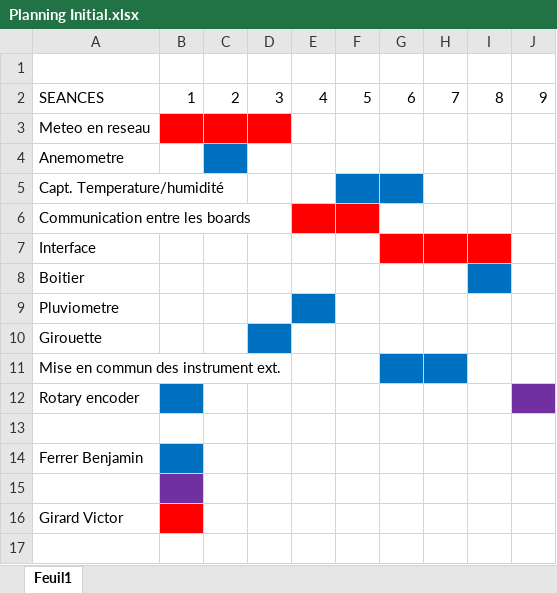
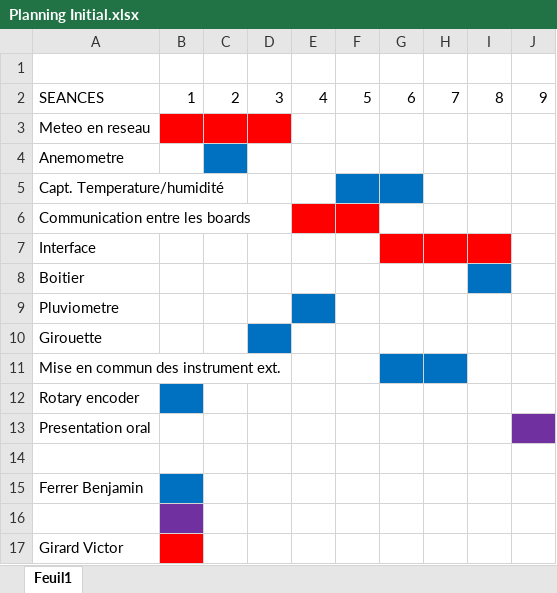
Before and after one commit to Leduodeshok/MeteoStation, an Excel workbook: Planning/Planning Initial.xlsx, sheet Feuil1, drawn as a sheet; values as stored, in another font and other column widths than the file's, no borders; the diff names each change by its address in the sheet, - before the commit and + after, or states it on an @@ line.

```diff
--- a/Planning/Planning Initial.xlsx (sheet Feuil1)
+++ b/Planning/Planning Initial.xlsx (sheet Feuil1)
-J12 fill: #7030A0
+J12 fill: none
+row 13: Presentation oral
```
Also changed, not shown: 1 other file.
